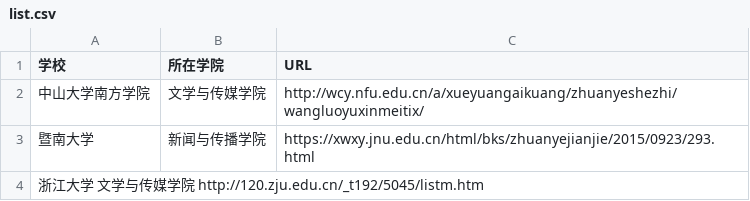
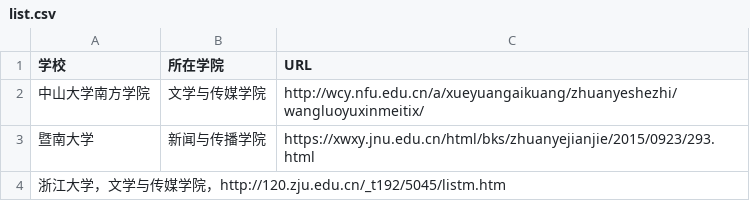
Before and after one commit to xinyiLuo/list_newmedia_undergraduate_CN, a CSV file: list.csv, drawn as a sheet.

Commit message:
Update list.csv

```diff
--- a/list.csv
+++ b/list.csv
@@ -3,2 +3,2 @@
 暨南大学,新闻与传播学院,https://xwxy.jnu.edu.cn/html/bks/zhuanyejianjie/2015/0923/293.html
-浙江大学  文学与传媒学院 http://120.zju.edu.cn/_t192/5045/listm.htm
+浙江大学，文学与传媒学院，http://120.zju.edu.cn/_t192/5045/listm.htm
```
